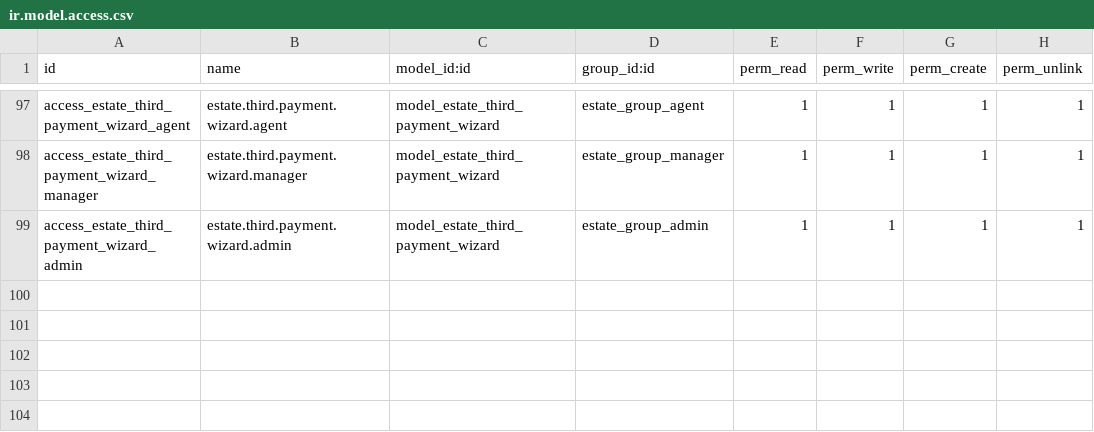
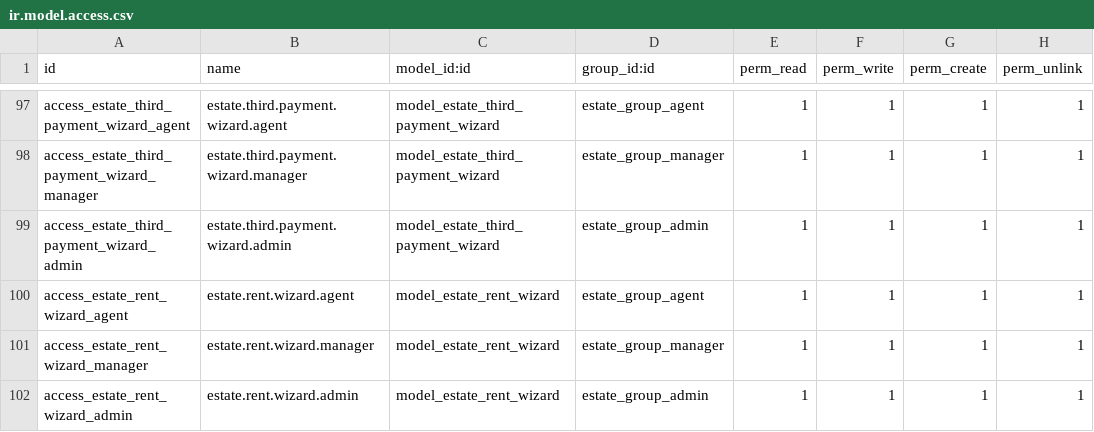
Before and after one commit to JustinLucero07/TesisOdoo, a CSV file: estate_management/security/ir.model.access.csv, drawn as a sheet; only a part is shown, gaps mark what is left out; the diff names each change by its address in the sheet, - before the commit and + after, or states it on an @@ line.

```diff
--- a/estate_management/security/ir.model.access.csv
+++ b/estate_management/security/ir.model.access.csv
+row 100: access_estate_rent_wizard_agent | estate.rent.wizard.agent | model_estate_rent_wizard | estate_group_agent | 1 | 1 | 1 | 1
+row 101: access_estate_rent_wizard_manager | estate.rent.wizard.manager | model_estate_rent_wizard | estate_group_manager | 1 | 1 | 1 | 1
+row 102: access_estate_rent_wizard_admin | estate.rent.wizard.admin | model_estate_rent_wizard | estate_group_admin | 1 | 1 | 1 | 1
```
Also changed, not shown: 9 other files.
